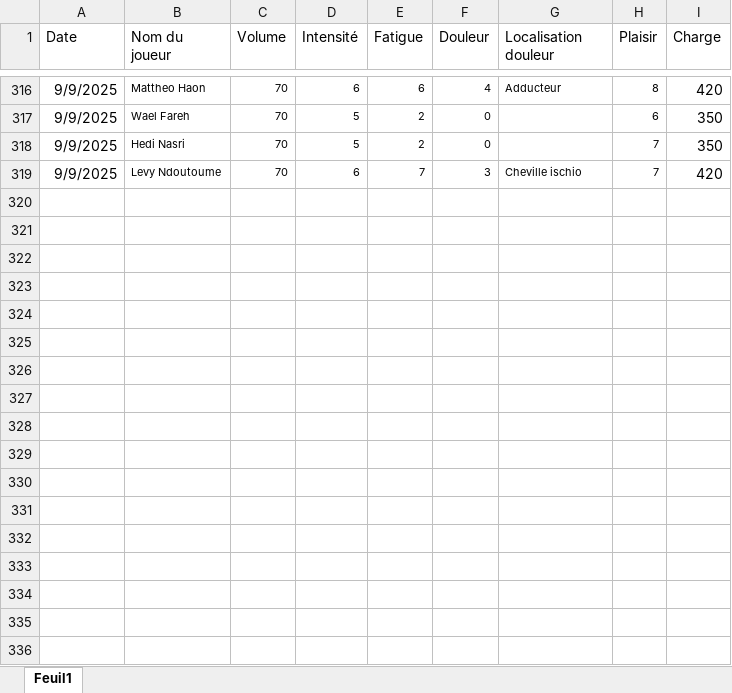
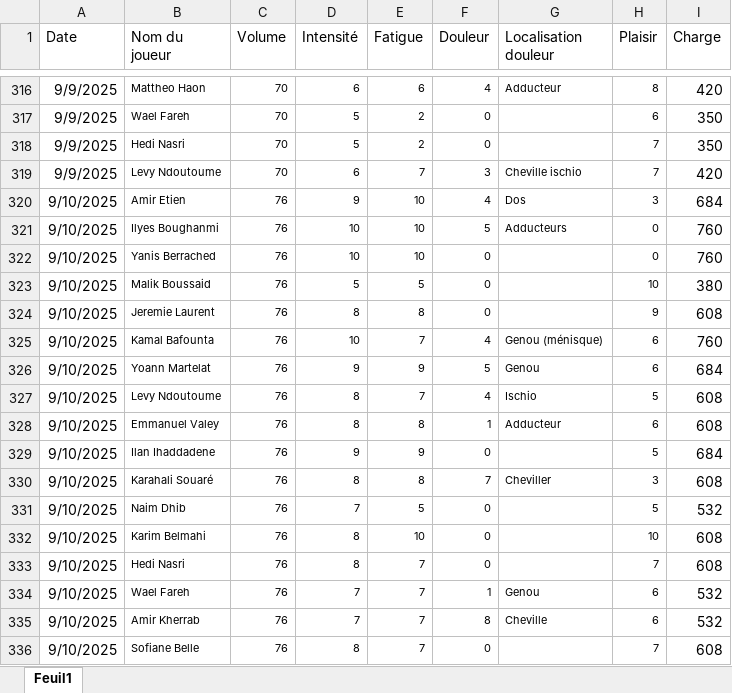
Before and after one commit to Chris15100/lld-app, an Excel workbook: data/Wellness.xlsx, sheet Feuil1, drawn as a sheet; only a part is shown, gaps mark what is left out; values as stored, in another font and other column widths than the file's, no borders; conditional formats not drawn; the diff names each change by its address in the sheet, - before the commit and + after, or states it on an @@ line.

```diff
--- a/data/Wellness.xlsx (sheet Feuil1)
+++ b/data/Wellness.xlsx (sheet Feuil1)
+row 320: 9/10/2025 | Amir Etien | 76 | 9 | 10 | 4 | Dos | 3 | 684
+row 321: 9/10/2025 | Ilyes Boughanmi | 76 | 10 | 10 | 5 | Adducteurs | 0 | 760
+row 322: 9/10/2025 | Yanis Berrached | 76 | 10 | 10 | 0 |  | 0 | 760
+row 323: 9/10/2025 | Malik Boussaid | 76 | 5 | 5 | 0 |  | 10 | 380
+row 324: 9/10/2025 | Jeremie Laurent | 76 | 8 | 8 | 0 |  | 9 | 608
+row 325: 9/10/2025 | Kamal Bafounta | 76 | 10 | 7 | 4 | Genou (ménisque) | 6 | 760
+row 326: 9/10/2025 | Yoann Martelat | 76 | 9 | 9 | 5 | Genou | 6 | 684
+row 327: 9/10/2025 | Levy Ndoutoume | 76 | 8 | 7 | 4 | Ischio | 5 | 608
+row 328: 9/10/2025 | Emmanuel Valey | 76 | 8 | 8 | 1 | Adducteur | 6 | 608
+row 329: 9/10/2025 | Ilan Ihaddadene | 76 | 9 | 9 | 0 |  | 5 | 684
+row 330: 9/10/2025 | Karahali Souaré | 76 | 8 | 8 | 7 | Cheviller | 3 | 608
+row 331: 9/10/2025 | Naim Dhib | 76 | 7 | 5 | 0 |  | 5 | 532
+row 332: 9/10/2025 | Karim Belmahi | 76 | 8 | 10 | 0 |  | 10 | 608
+row 333: 9/10/2025 | Hedi Nasri | 76 | 8 | 7 | 0 |  | 7 | 608
+row 334: 9/10/2025 | Wael Fareh | 76 | 7 | 7 | 1 | Genou | 6 | 532
+row 335: 9/10/2025 | Amir Kherrab | 76 | 7 | 7 | 8 | Cheville | 6 | 532
+row 336: 9/10/2025 | Sofiane Belle | 76 | 8 | 7 | 0 |  | 7 | 608
```
Also changed, not shown: data/DonneesGPSPropres.xlsx, data/Présences.xlsx.
